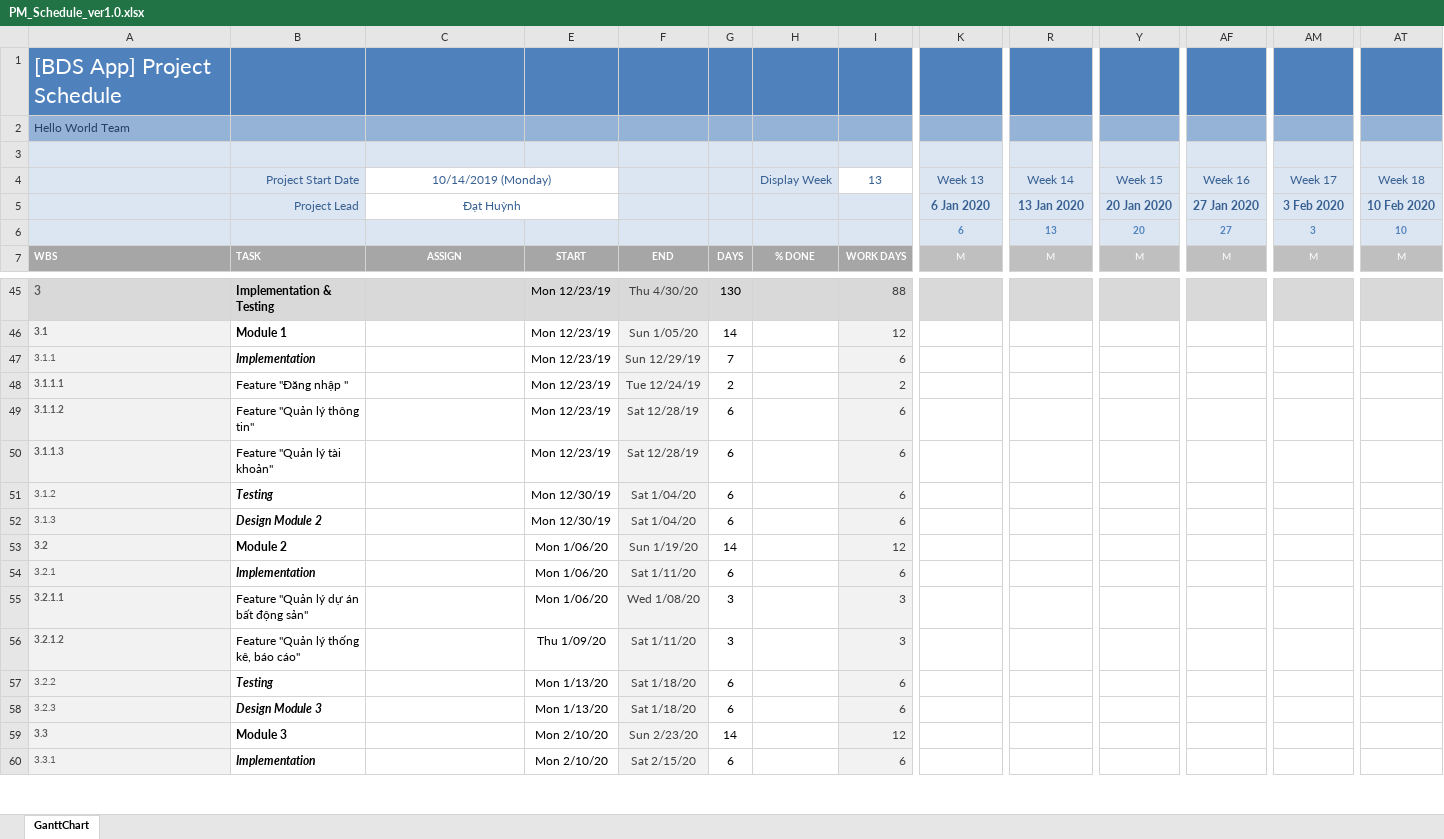
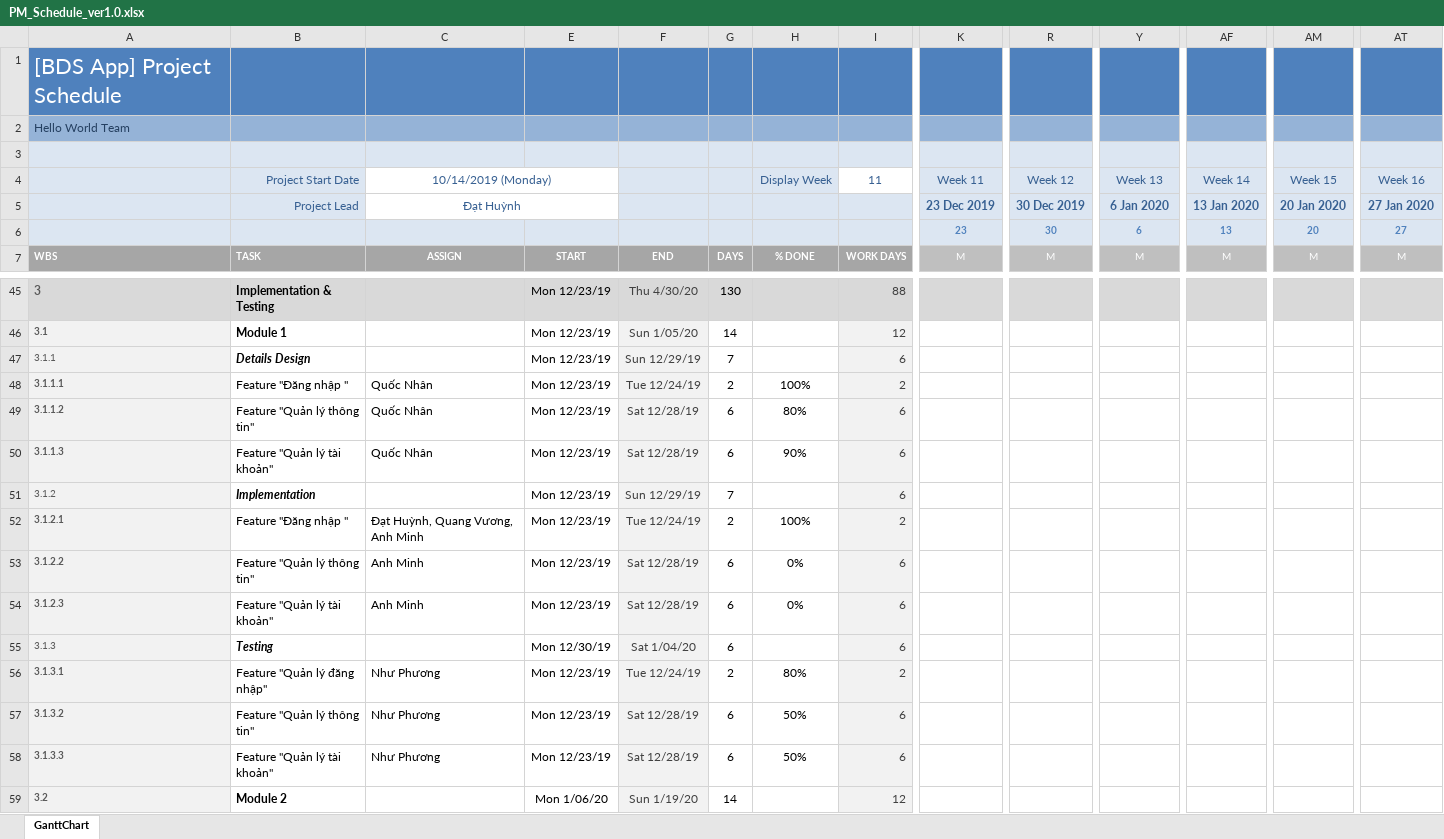
Before and after one commit to DamianHuynh/Capstone-Project, an Excel workbook: Improgress/2. Artifact and Deliverable/Project Monitoring and Control/PM_Schedule_ver1.0.xlsx, sheet GanttChart, drawn as a sheet; only a part is shown, gaps mark what is left out; the shorter side is filled out with more unchanged rows; values as stored, in another font and other column widths than the file's, no borders; charts and pictures and conditional formats not drawn; removed rows and columns are numbered as before the commit, all else as after; rows hold the shown columns only; the diff covers the shown part only; the diff names each change by its address in the sheet, - before the commit and + after, or states it on an @@ line.

```diff
--- a/Improgress/2. Artifact and Deliverable/Project Monitoring and Control/PM_Schedule_ver1.0.xlsx (sheet GanttChart)
+++ b/Improgress/2. Artifact and Deliverable/Project Monitoring and Control/PM_Schedule_ver1.0.xlsx (sheet GanttChart)
-I4: 13
+I4: 11
-K4: Week 13
+K4: Week 11
-R4: Week 14
+R4: Week 12
-Y4: Week 15
+Y4: Week 13
-AF4: Week 16
+AF4: Week 14
-AM4: Week 17
+AM4: Week 15
-AT4: Week 18
+AT4: Week 16
-row 5:  | Project Lead | Đạt Huỳnh |  |  |  |  |  | 6 Jan 2020 | 13 Jan 2020 | 20 Jan 2020 | 27 Jan 2020 | 3 Feb 2020 | 10 Feb 2020
-row 6:  |  |  |  |  |  |  |  | 6 | 13 | 20 | 27 | 3 | 10
+row 5:  | Project Lead | Đạt Huỳnh |  |  |  |  |  | 23 Dec 2019 | 30 Dec 2019 | 6 Jan 2020 | 13 Jan 2020 | 20 Jan 2020 | 27 Jan 2020
+row 6:  |  |  |  |  |  |  |  | 23 | 30 | 6 | 13 | 20 | 27
-B47: Implementation
+B47: Details Design
-C48:C50: (empty)
+C48:C50: Quốc Nhân
-H48: (empty)
+H48: 100%
-H49: (empty)
+H49: 80%
-H50: (empty)
+H50: 90%
-B51: Testing
+B51: Implementation
-E51: Mon 12/30/19
+E51: Mon 12/23/19
-F51: Sat 1/04/20
+F51: Sun 12/29/19
-G51: 6
+G51: 7
+row 52: 3.1.2.1 | Feature "Đăng nhập " | Đạt Huỳnh, Quang Vương, Anh Minh | Mon 12/23/19 | Tue 12/24/19 | 2 | 100% | 2
+row 53: 3.1.2.2 | Feature "Quản lý thông tin" | Anh Minh | Mon 12/23/19 | Sat 12/28/19 | 6 | 0% | 6
+row 54: 3.1.2.3 | Feature "Quản lý tài khoản" | Anh Minh | Mon 12/23/19 | Sat 12/28/19 | 6 | 0% | 6
-B55: Design Module 2
+B55: Testing
+row 56: 3.1.3.1 | Feature "Quản lý đăng nhập" | Như Phương | Mon 12/23/19 | Tue 12/24/19 | 2 | 80% | 2
+row 57: 3.1.3.2 | Feature "Quản lý thông tin" | Như Phương | Mon 12/23/19 | Sat 12/28/19 | 6 | 50% | 6
+row 58: 3.1.3.3 | Feature "Quản lý tài khoản" | Như Phương | Mon 12/23/19 | Sat 12/28/19 | 6 | 50% | 6
```
Also changed, not shown: 2 edited cells elsewhere in this sheet, formulas that keep their value, Improgress/2. Artifact and Deliverable/Project Monitoring and Control/PM_EVM.xlsx, Improgress/2. Artifact and Deliverable/Requirement/ProductBacklog/RE_ProductBacklog_Ver1.1.xlsx, 3 other files.
